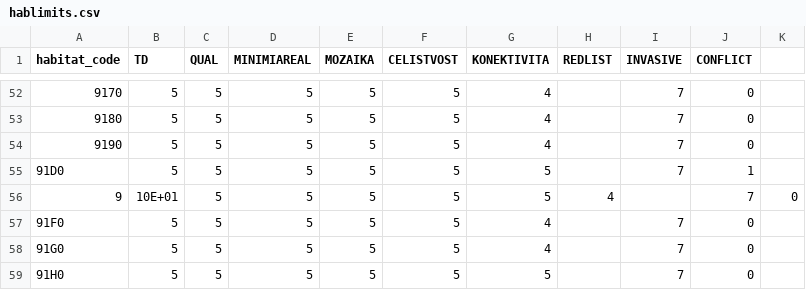
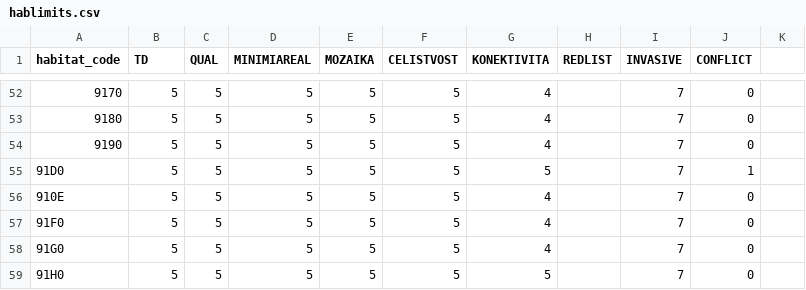
Before and after one commit to jonasgaigr/N2K.CZ, a CSV file: hablimits.csv, drawn as a sheet; only a part is shown, gaps mark what is left out; removed rows and columns are numbered as before the commit, all else as after; the diff names each change by its address in the sheet, - before the commit and + after, or states it on an @@ line.

Commit message:
Update hablimits.csv

```diff
--- a/hablimits.csv
+++ b/hablimits.csv
-row 56: 9 | 10E+01 | 5 | 5 | 5 | 5 | 5 | 4 |  | 7 | 0
+row 56: 910E | 5 | 5 | 5 | 5 | 5 | 4 |  | 7 | 0
```
